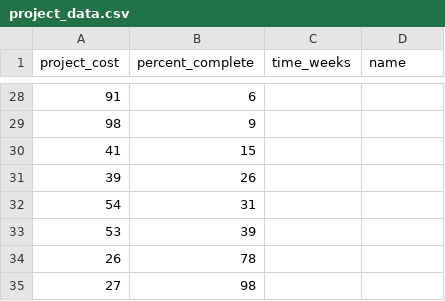
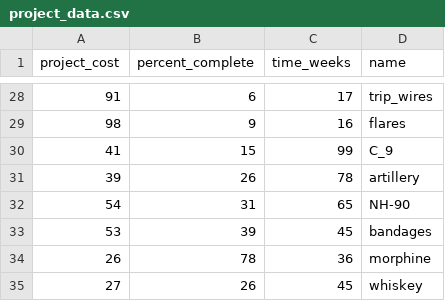
Before and after one commit to josh-jacobsen/D3, a CSV file: data/project_data.csv, drawn as a sheet; only a part is shown, gaps mark what is left out; the diff covers the shown part only.

```diff
--- a/data/project_data.csv
+++ b/data/project_data.csv
@@ -28,8 +28,8 @@ project_cost,percent_complete,time_weeks,name
-91,6
-98,9
-41,15
-39,26
-54,31
-53,39
-26,78
-27,98
+91,6,17,trip_wires
+98,9,16,flares
+41,15,99,C_9
+39,26,78,artillery
+54,31,65,NH-90
+53,39,45,bandages
+26,78,36,morphine
+27,26,45,whiskey
```
Also changed, not shown: 2 added rows, 2 removed rows and 27 edited cells elsewhere in this file, 1 other file.
